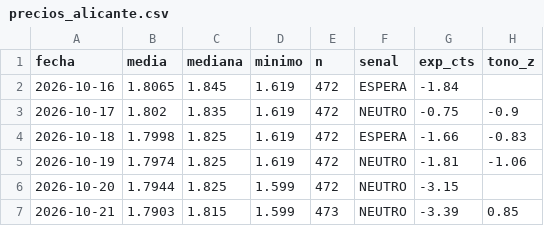
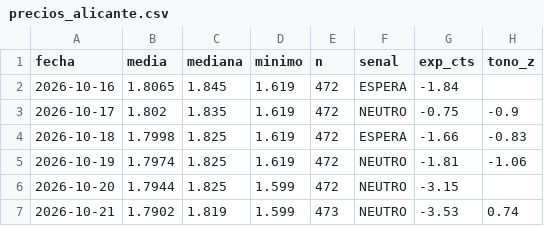
Before and after one commit to luismirallesm/gasoline_alert, a CSV file: data/precios_alicante.csv, drawn as a sheet.

```diff
--- a/data/precios_alicante.csv
+++ b/data/precios_alicante.csv
@@ -6,2 +6,2 @@ fecha,media,mediana,minimo,n,senal,exp_cts,tono_z
 2026-10-20,1.7944,1.825,1.599,472,NEUTRO,-3.15,
-2026-10-21,1.7903,1.815,1.599,473,NEUTRO,-3.39,0.85
+2026-10-21,1.7902,1.819,1.599,473,NEUTRO,-3.53,0.74
```
Also changed, not shown: 1 other file.
